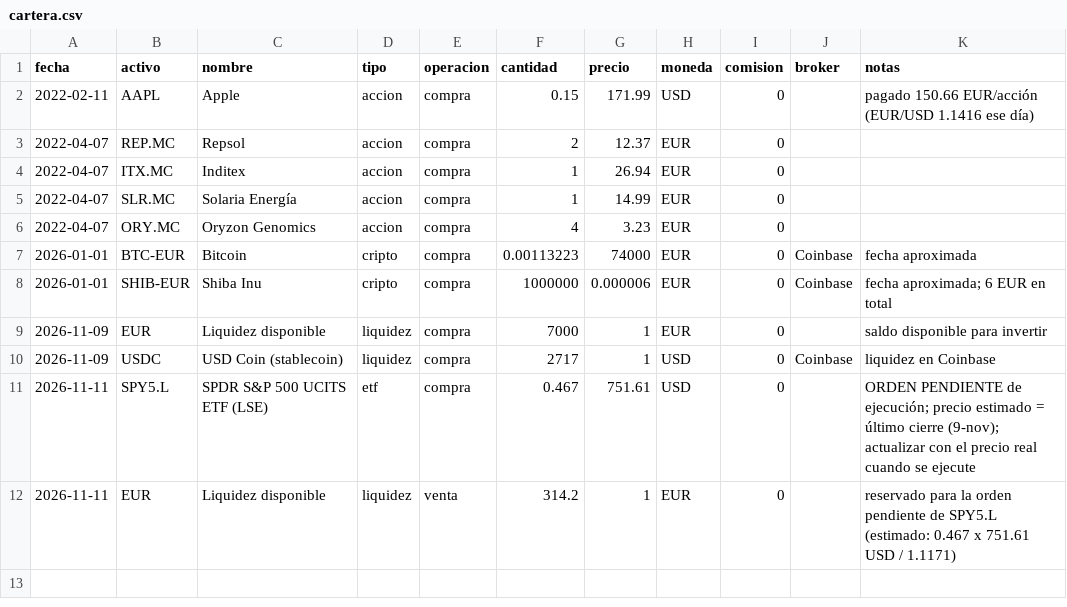
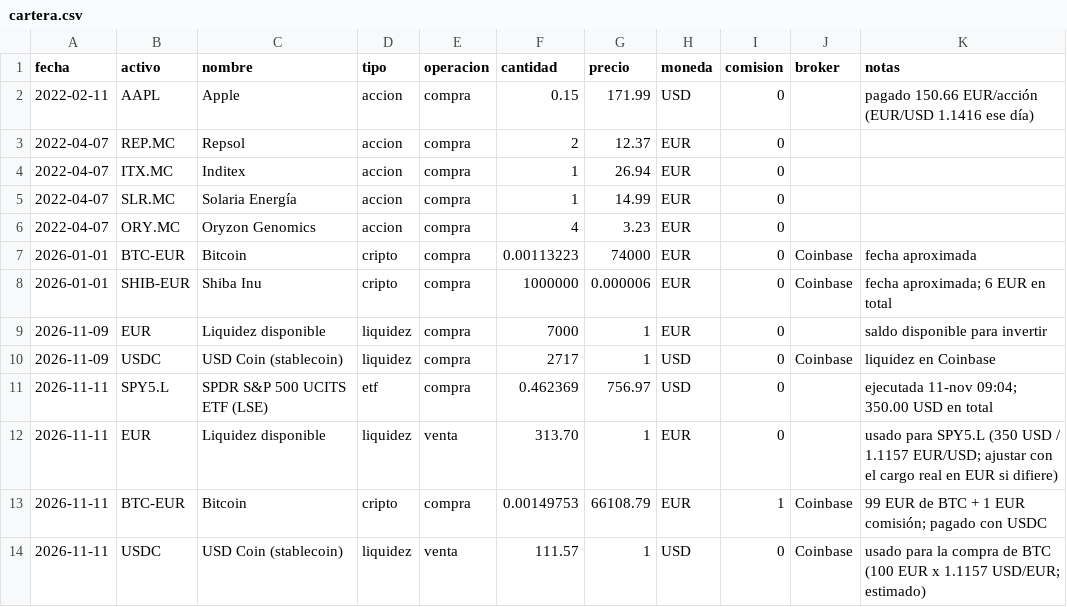
Before and after one commit to juandgm13/Trading-AI-Agent, a CSV file: claude_agent/inputs/cartera.csv, drawn as a sheet.

```diff
--- a/claude_agent/inputs/cartera.csv
+++ b/claude_agent/inputs/cartera.csv
@@ -10,3 +10,5 @@ fecha,activo,nombre,tipo,operacion,cantidad,precio,moneda,comision,broker,notas
 2026-11-09,USDC,USD Coin (stablecoin),liquidez,compra,2717,1,USD,0,Coinbase,liquidez en Coinbase
-2026-11-11,SPY5.L,SPDR S&P 500 UCITS ETF (LSE),etf,compra,0.467,751.61,USD,0,,ORDEN PENDIENTE de ejecución; precio estimado = último cierre (9-nov); actualizar con el precio real cuando se ejecute
-2026-11-11,EUR,Liquidez disponible,liquidez,venta,314.2,1,EUR,0,,reservado para la orden pendiente de SPY5.L (estimado: 0.467 x 751.61 USD / 1.1171)
+2026-11-11,SPY5.L,SPDR S&P 500 UCITS ETF (LSE),etf,compra,0.462369,756.97,USD,0,,ejecutada 11-nov 09:04; 350.00 USD en total
+2026-11-11,EUR,Liquidez disponible,liquidez,venta,313.70,1,EUR,0,,usado para SPY5.L (350 USD / 1.1157 EUR/USD; ajustar con el cargo real en EUR si difiere)
+2026-11-11,BTC-EUR,Bitcoin,cripto,compra,0.00149753,66108.79,EUR,1,Coinbase,99 EUR de BTC + 1 EUR comisión; pagado con USDC
+2026-11-11,USDC,USD Coin (stablecoin),liquidez,venta,111.57,1,USD,0,Coinbase,usado para la compra de BTC (100 EUR x 1.1157 USD/EUR; estimado)
```
